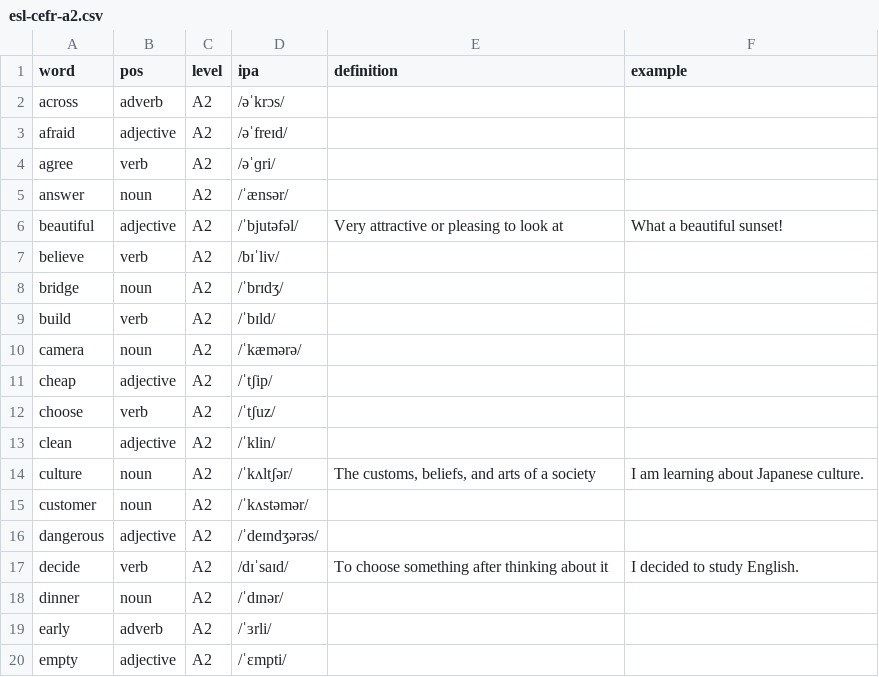
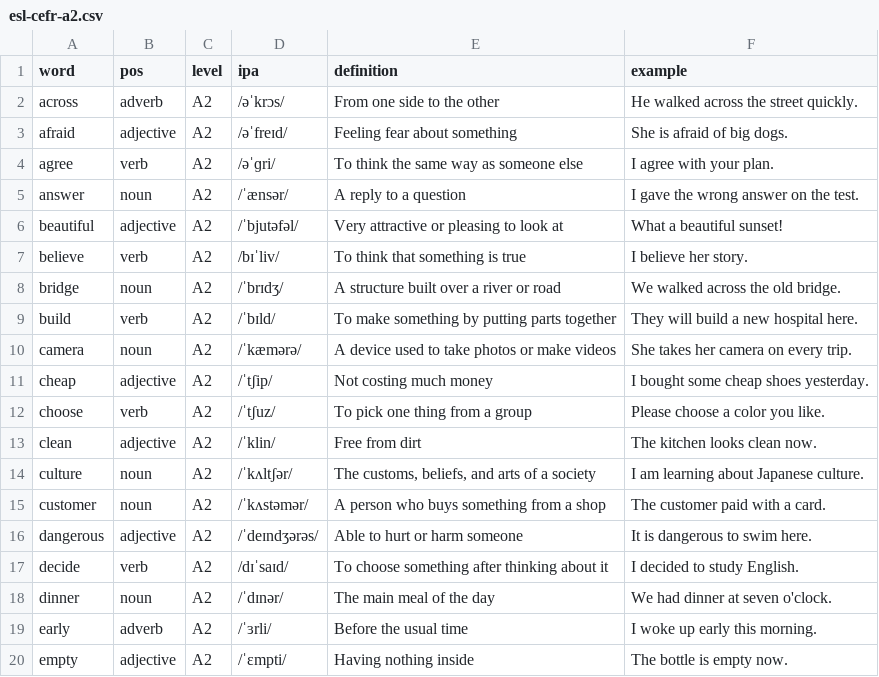
Before and after one commit to gdeetan/wordineer.com, a CSV file: downloads/esl-cefr-a2.csv, drawn as a sheet; only a part is shown; the diff covers the shown part only.

```diff
--- a/downloads/esl-cefr-a2.csv
+++ b/downloads/esl-cefr-a2.csv
@@ -1,20 +1,20 @@
 word,pos,level,ipa,definition,example
-across,adverb,A2,/əˈkrɔs/,,
-afraid,adjective,A2,/əˈfreɪd/,,
-agree,verb,A2,/əˈɡri/,,
-answer,noun,A2,/ˈænsər/,,
+across,adverb,A2,/əˈkrɔs/,From one side to the other,He walked across the street quickly.
+afraid,adjective,A2,/əˈfreɪd/,Feeling fear about something,She is afraid of big dogs.
+agree,verb,A2,/əˈɡri/,To think the same way as someone else,I agree with your plan.
+answer,noun,A2,/ˈænsər/,A reply to a question,I gave the wrong answer on the test.
 beautiful,adjective,A2,/ˈbjutəfəl/,Very attractive or pleasing to look at,What a beautiful sunset!
-believe,verb,A2,/bɪˈliv/,,
-bridge,noun,A2,/ˈbrɪdʒ/,,
-build,verb,A2,/ˈbɪld/,,
-camera,noun,A2,/ˈkæmərə/,,
-cheap,adjective,A2,/ˈtʃip/,,
-choose,verb,A2,/ˈtʃuz/,,
-clean,adjective,A2,/ˈklin/,,
+believe,verb,A2,/bɪˈliv/,To think that something is true,I believe her story.
+bridge,noun,A2,/ˈbrɪdʒ/,A structure built over a river or road,We walked across the old bridge.
+build,verb,A2,/ˈbɪld/,To make something by putting parts together,They will build a new hospital here.
+camera,noun,A2,/ˈkæmərə/,A device used to take photos or make videos,She takes her camera on every trip.
+cheap,adjective,A2,/ˈtʃip/,Not costing much money,I bought some cheap shoes yesterday.
+choose,verb,A2,/ˈtʃuz/,To pick one thing from a group,Please choose a color you like.
+clean,adjective,A2,/ˈklin/,Free from dirt,The kitchen looks clean now.
 culture,noun,A2,/ˈkʌltʃər/,"The customs, beliefs, and arts of a society",I am learning about Japanese culture.
-customer,noun,A2,/ˈkʌstəmər/,,
-dangerous,adjective,A2,/ˈdeɪndʒərəs/,,
+customer,noun,A2,/ˈkʌstəmər/,A person who buys something from a shop,The customer paid with a card.
+dangerous,adjective,A2,/ˈdeɪndʒərəs/,Able to hurt or harm someone,It is dangerous to swim here.
 decide,verb,A2,/dɪˈsaɪd/,To choose something after thinking about it,I decided to study English.
-dinner,noun,A2,/ˈdɪnər/,,
-early,adverb,A2,/ˈɜrli/,,
-empty,adjective,A2,/ˈɛmpti/,,
+dinner,noun,A2,/ˈdɪnər/,The main meal of the day,We had dinner at seven o'clock.
+early,adverb,A2,/ˈɜrli/,Before the usual time,I woke up early this morning.
+empty,adjective,A2,/ˈɛmpti/,Having nothing inside,The bottle is empty now.
```
Also changed, not shown: 46 edited cells elsewhere in this file, downloads/esl-cefr-a1.csv, downloads/esl-cefr-c2.csv, 6 other files.
